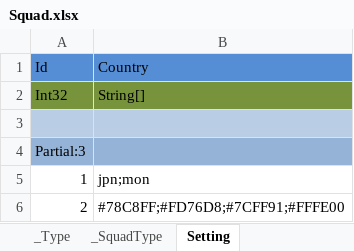
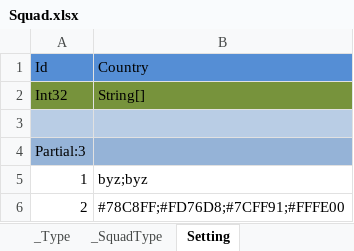
Before and after one commit to wu1274704958/bililive_dm, an Excel workbook: resource/excel/Squad.xlsx, sheet Setting, drawn as a sheet; values as stored, in another font and other column widths than the file's, no borders; the diff names each change by its address in the sheet, - before the commit and + after, or states it on an @@ line.

```diff
--- a/resource/excel/Squad.xlsx (sheet Setting)
+++ b/resource/excel/Squad.xlsx (sheet Setting)
-B5: jpn;mon
+B5: byz;byz
```
Also changed, not shown: sheet SquadData, sheet _Type, 29 other files.
